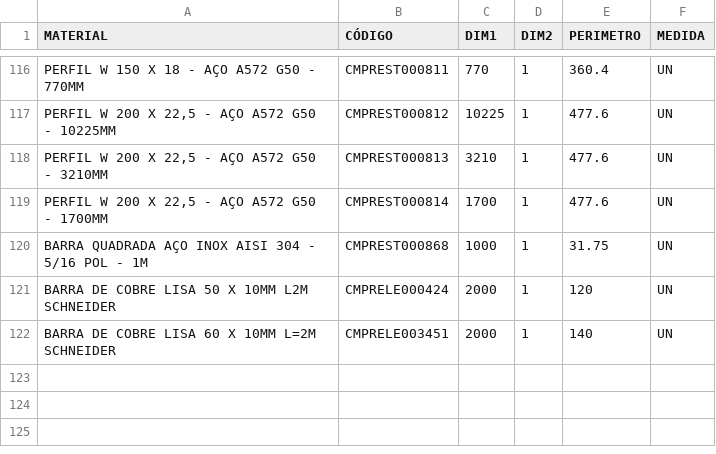
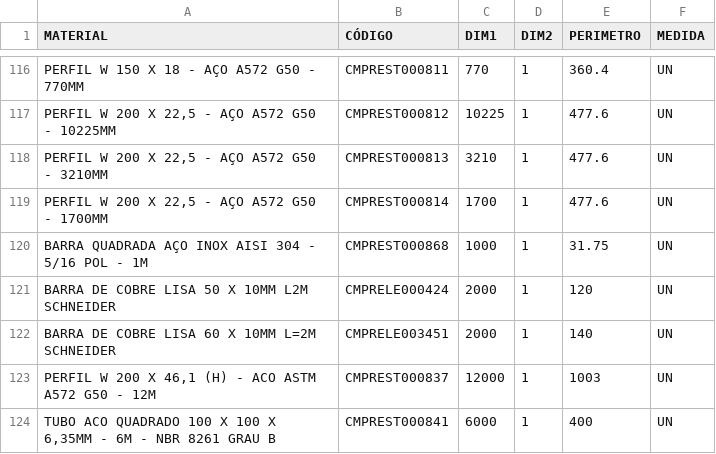
Before and after one commit to Kvgr98/Modular, a CSV file: Materia Prima.csv, drawn as a sheet; only a part is shown, gaps mark what is left out; the diff names each change by its address in the sheet, - before the commit and + after, or states it on an @@ line.

Commit message:
Add files via upload

```diff
--- a/Materia Prima.csv
+++ b/Materia Prima.csv
+row 123: PERFIL W 200 X 46,1 (H) - ACO ASTM A572 G50 - 12M | CMPREST000837 | 12000 | 1 | 1003 | UN
+row 124: TUBO ACO QUADRADO 100 X 100 X 6,35MM - 6M - NBR 8261 GRAU B | CMPREST000841 | 6000 | 1 | 400 | UN
```
